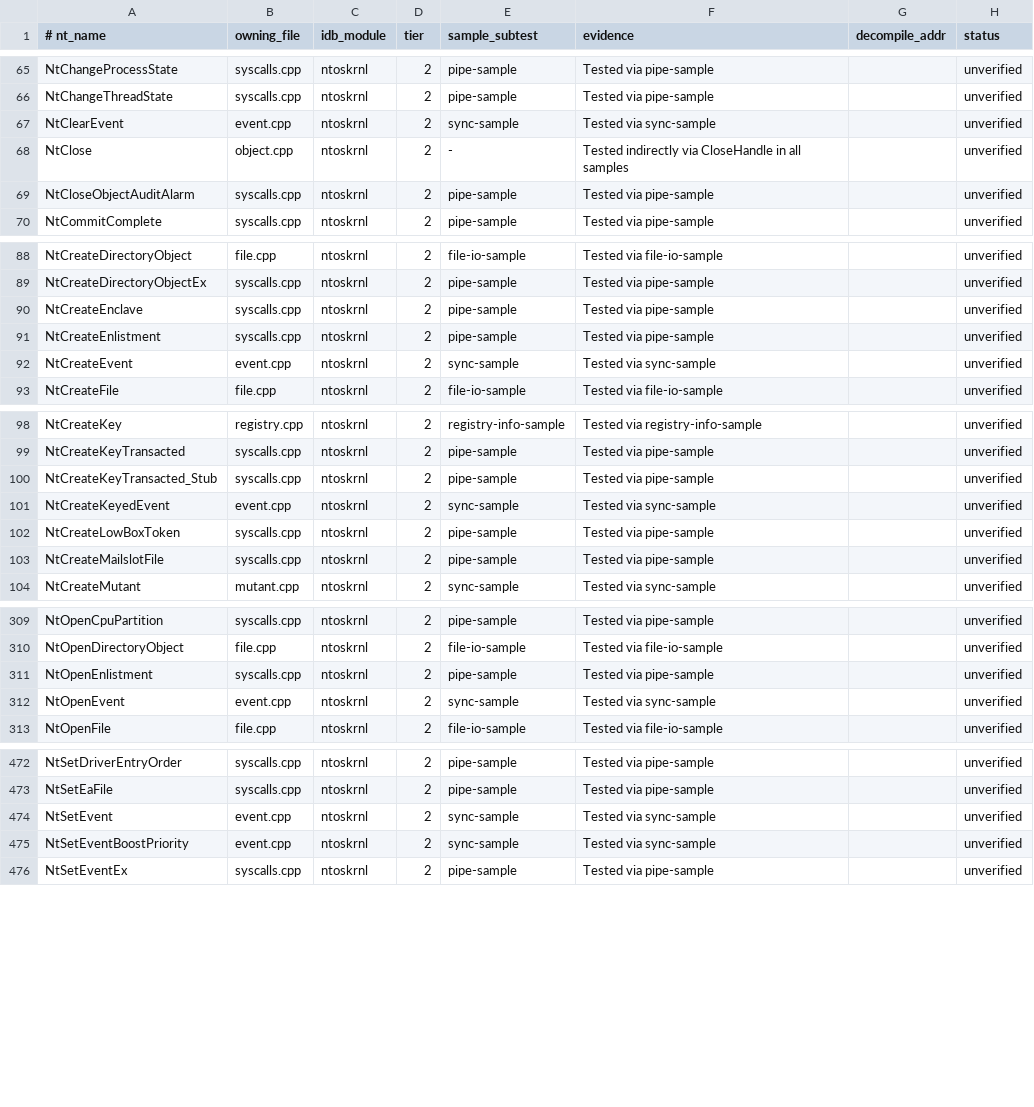
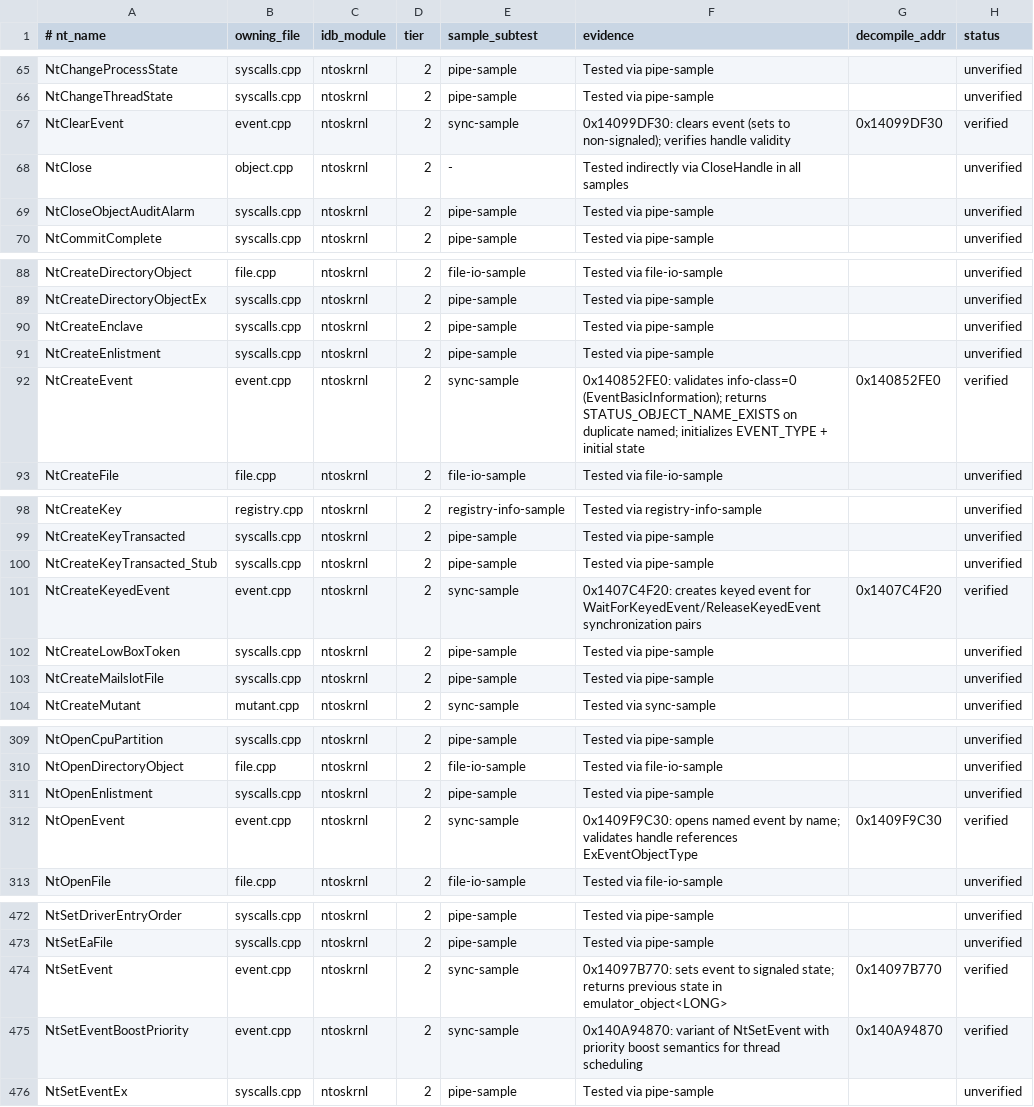
Before and after one commit to JackTYM/sogen, a TSV file: tools/syscall-audit/ledger.tsv, drawn as a sheet; only a part is shown, gaps mark what is left out; the diff covers the shown part only.

```diff
--- a/tools/syscall-audit/ledger.tsv
+++ b/tools/syscall-audit/ledger.tsv
@@ -66,3 +66,3 @@ NtChangeProcessState	syscalls.cpp	ntoskrnl	2	pipe-sample	Tested via pipe-sample
 NtChangeThreadState	syscalls.cpp	ntoskrnl	2	pipe-sample	Tested via pipe-sample		unverified
-NtClearEvent	event.cpp	ntoskrnl	2	sync-sample	Tested via sync-sample		unverified
+NtClearEvent	event.cpp	ntoskrnl	2	sync-sample	0x14099DF30: clears event (sets to non-signaled); verifies handle validity	0x14099DF30	verified
 NtClose	object.cpp	ntoskrnl	2	-	Tested indirectly via CloseHandle in all samples		unverified
@@ -91,3 +91,3 @@ NtCreateEnclave	syscalls.cpp	ntoskrnl	2	pipe-sample	Tested via pipe-sample		unve
 NtCreateEnlistment	syscalls.cpp	ntoskrnl	2	pipe-sample	Tested via pipe-sample		unverified
-NtCreateEvent	event.cpp	ntoskrnl	2	sync-sample	Tested via sync-sample		unverified
+NtCreateEvent	event.cpp	ntoskrnl	2	sync-sample	0x140852FE0: validates info-class=0 (EventBasicInformation); returns STATUS_OBJECT_NAME_EXISTS on duplicate named; initializes EVENT_TYPE + initial state	0x140852FE0	verified
 NtCreateFile	file.cpp	ntoskrnl	2	file-io-sample	Tested via file-io-sample		unverified
@@ -100,3 +100,3 @@ NtCreateKeyTransacted	syscalls.cpp	ntoskrnl	2	pipe-sample	Tested via pipe-sample
 NtCreateKeyTransacted_Stub	syscalls.cpp	ntoskrnl	2	pipe-sample	Tested via pipe-sample		unverified
-NtCreateKeyedEvent	event.cpp	ntoskrnl	2	sync-sample	Tested via sync-sample		unverified
+NtCreateKeyedEvent	event.cpp	ntoskrnl	2	sync-sample	0x1407C4F20: creates keyed event for WaitForKeyedEvent/ReleaseKeyedEvent synchronization pairs	0x1407C4F20	verified
 NtCreateLowBoxToken	syscalls.cpp	ntoskrnl	2	pipe-sample	Tested via pipe-sample		unverified
@@ -311,3 +311,3 @@ NtOpenDirectoryObject	file.cpp	ntoskrnl	2	file-io-sample	Tested via file-io-samp
 NtOpenEnlistment	syscalls.cpp	ntoskrnl	2	pipe-sample	Tested via pipe-sample		unverified
-NtOpenEvent	event.cpp	ntoskrnl	2	sync-sample	Tested via sync-sample		unverified
+NtOpenEvent	event.cpp	ntoskrnl	2	sync-sample	0x1409F9C30: opens named event by name; validates handle references ExEventObjectType	0x1409F9C30	verified
 NtOpenFile	file.cpp	ntoskrnl	2	file-io-sample	Tested via file-io-sample		unverified
@@ -473,4 +473,4 @@ NtSetDriverEntryOrder	syscalls.cpp	ntoskrnl	2	pipe-sample	Tested via pipe-sample
 NtSetEaFile	syscalls.cpp	ntoskrnl	2	pipe-sample	Tested via pipe-sample		unverified
-NtSetEvent	event.cpp	ntoskrnl	2	sync-sample	Tested via sync-sample		unverified
-NtSetEventBoostPriority	event.cpp	ntoskrnl	2	sync-sample	Tested via sync-sample		unverified
+NtSetEvent	event.cpp	ntoskrnl	2	sync-sample	0x14097B770: sets event to signaled state; returns previous state in emulator_object<LONG>	0x14097B770	verified
+NtSetEventBoostPriority	event.cpp	ntoskrnl	2	sync-sample	0x140A94870: variant of NtSetEvent with priority boost semantics for thread scheduling	0x140A94870	verified
 NtSetEventEx	syscalls.cpp	ntoskrnl	2	pipe-sample	Tested via pipe-sample		unverified
```
Also changed, not shown: 18 edited cells elsewhere in this file, 1 other file.
